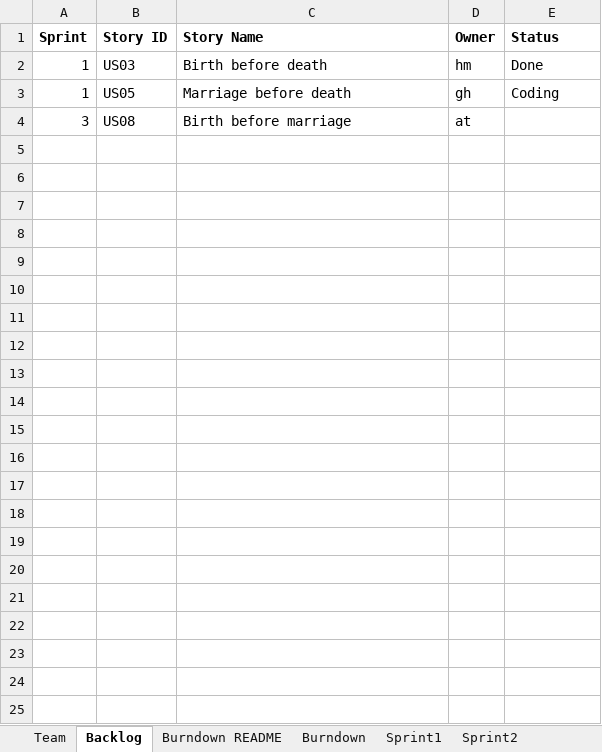
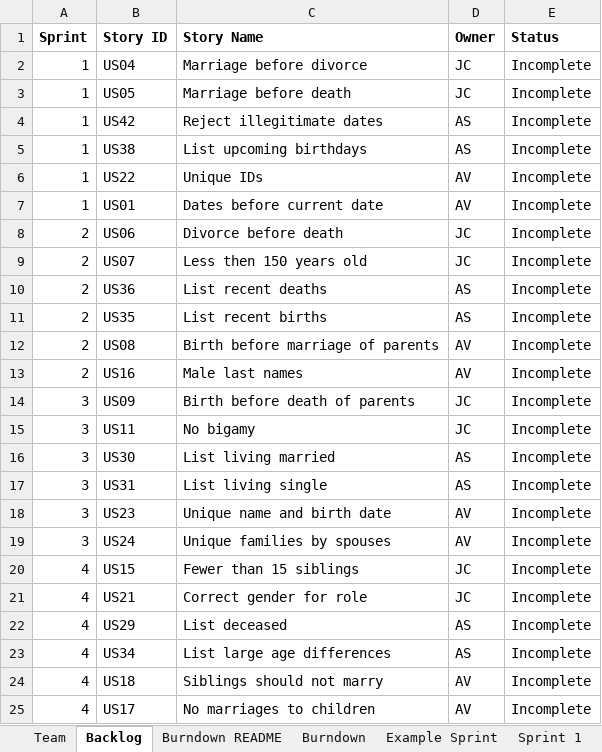
Before and after one commit to ashish-python/SSW-555, an Excel workbook: TeamAaronAshishJuliaReport.xlsx, sheet Backlog, drawn as a sheet; values as stored, in another font and other column widths than the file's, no borders; removed rows and columns are numbered as before the commit, all else as after; the diff names each change by its address in the sheet, - before the commit and + after, or states it on an @@ line.

```diff
--- a/TeamAaronAshishJuliaReport.xlsx (sheet Backlog)
+++ b/TeamAaronAshishJuliaReport.xlsx (sheet Backlog)
-sheet tab: Sprint1
+sheet tab: Example Sprint
+sheet tab: Sprint 1
-row 2: 1 | US03 | Birth before death | hm | Done
+row 2: 1 | US04 | Marriage before divorce | JC | Incomplete
-D3 (Owner): gh
+D3 (Owner): JC
-E3 (Status): Coding
+E3 (Status): Incomplete
+row 4: 1 | US42 | Reject illegitimate dates | AS | Incomplete
+row 5: 1 | US38 | List upcoming birthdays | AS | Incomplete
+row 6: 1 | US22 | Unique IDs | AV | Incomplete
+row 7: 1 | US01 | Dates before current date | AV | Incomplete
+row 8: 2 | US06 | Divorce before death | JC | Incomplete
+row 9: 2 | US07 | Less then 150 years old | JC | Incomplete
+row 10: 2 | US36 | List recent deaths | AS | Incomplete
+row 11: 2 | US35 | List recent births | AS | Incomplete
-A12 (Sprint): 3
+A12 (Sprint): 2
-C12 (Story Name): Birth before marriage
+C12 (Story Name): Birth before marriage of parents
-D12 (Owner): at
+D12 (Owner): AV
-E12 (Status): (empty)
+E12 (Status): Incomplete
+row 13: 2 | US16 | Male last names | AV | Incomplete
+row 14: 3 | US09 | Birth before death of parents | JC | Incomplete
+row 15: 3 | US11 | No bigamy | JC | Incomplete
+row 16: 3 | US30 | List living married | AS | Incomplete
+row 17: 3 | US31 | List living single | AS | Incomplete
+row 18: 3 | US23 | Unique name and birth date | AV | Incomplete
+row 19: 3 | US24 | Unique families by spouses | AV | Incomplete
+row 20: 4 | US15 | Fewer than 15 siblings | JC | Incomplete
+row 21: 4 | US21 | Correct gender for role | JC | Incomplete
+row 22: 4 | US29 | List deceased | AS | Incomplete
+row 23: 4 | US34 | List large age differences | AS | Incomplete
+row 24: 4 | US18 | Siblings should not marry | AV | Incomplete
+row 25: 4 | US17 | No marriages to children | AV | Incomplete
```
Also changed, not shown: sheet Stories, sheet Sprint2, sheet Sprint4, sheet Sprint3, sheet Burndown, sheet Burndown README, 1 more sheet, charts or pictures.
